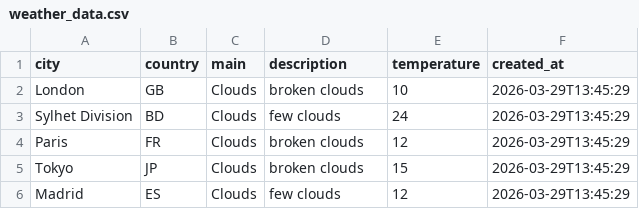
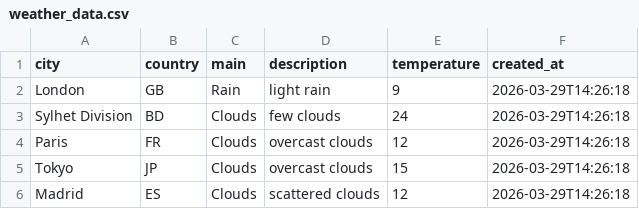
Before and after one commit to amzzz930/weather-api-integration, a CSV file: weather_data.csv, drawn as a sheet.

```diff
--- a/weather_data.csv
+++ b/weather_data.csv
@@ -1,6 +1,6 @@
 city,country,main,description,temperature,created_at
-London,GB,Clouds,broken clouds,10,2026-03-29T13:45:29
-Sylhet Division,BD,Clouds,few clouds,24,2026-03-29T13:45:29
-Paris,FR,Clouds,broken clouds,12,2026-03-29T13:45:29
-Tokyo,JP,Clouds,broken clouds,15,2026-03-29T13:45:29
-Madrid,ES,Clouds,few clouds,12,2026-03-29T13:45:29
+London,GB,Rain,light rain,9,2026-03-29T14:26:18
+Sylhet Division,BD,Clouds,few clouds,24,2026-03-29T14:26:18
+Paris,FR,Clouds,overcast clouds,12,2026-03-29T14:26:18
+Tokyo,JP,Clouds,overcast clouds,15,2026-03-29T14:26:18
+Madrid,ES,Clouds,scattered clouds,12,2026-03-29T14:26:18
```
